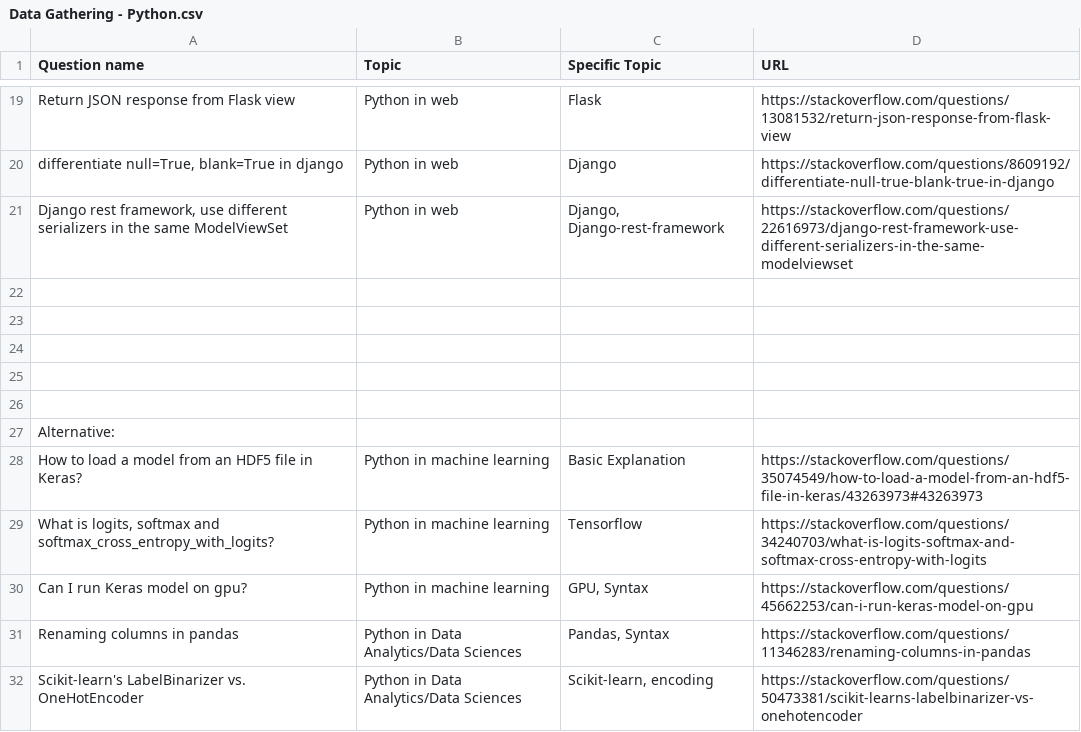
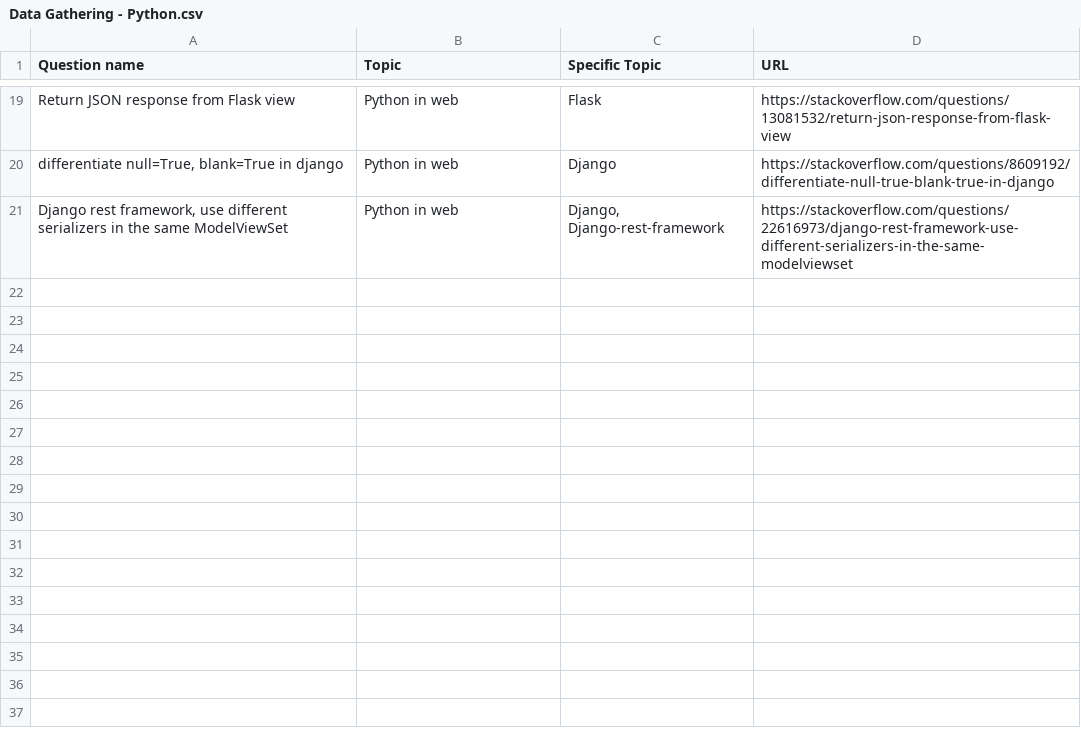
Before and after one commit to dennisstevanus/cz4045, a CSV file: data/Data Gathering - Python.csv, drawn as a sheet; only a part is shown, gaps mark what is left out; the diff names each change by its address in the sheet, - before the commit and + after, or states it on an @@ line.

Commit message:
added json results for the python stackoverflow, update NLPToolkit, update scraper for stackoverflow

```diff
--- a/data/Data Gathering - Python.csv
+++ b/data/Data Gathering - Python.csv
-row 22: (empty)
-row 23: (empty)
-row 24: (empty)
-row 25: (empty)
-row 26: (empty)
-row 27: Alternative:
-row 28: How to load a model from an HDF5 file in Keras? | Python in machine learning | Basic Explanation | https://stackoverflow.com/questions/35074549/how-to-load-a-model-from-an-hdf5-file-in-keras/43263973#43263973
-row 29: What is logits, softmax and softmax_cross_entropy_with_logits? | Python in machine learning | Tensorflow | https://stackoverflow.com/questions/34240703/what-is-logits-softmax-and-softmax-cross-entropy-with-logits
-row 30: Can I run Keras model on gpu? | Python in machine learning | GPU, Syntax | https://stackoverflow.com/questions/45662253/can-i-run-keras-model-on-gpu
-row 31: Renaming columns in pandas | Python in Data Analytics/Data Sciences | Pandas, Syntax | https://stackoverflow.com/questions/11346283/renaming-columns-in-pandas
-row 32: Scikit-learn's LabelBinarizer vs. OneHotEncoder | Python in Data Analytics/Data Sciences | Scikit-learn, encoding | https://stackoverflow.com/questions/50473381/scikit-learns-labelbinarizer-vs-onehotencoder
```
Also changed, not shown: 22 other files.
